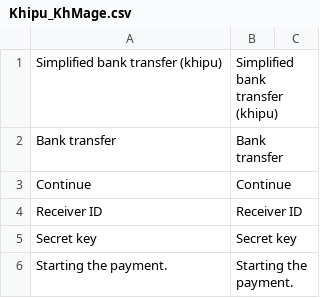
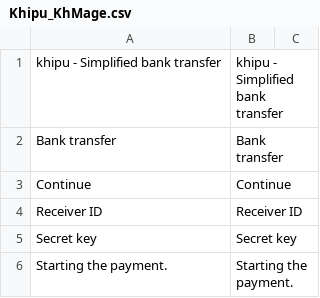
Before and after one commit to khipu/magento-khipu, a CSV file: app/locale/en_US/Khipu_KhMage.csv, drawn as a sheet; only a part is shown.

```diff
--- a/app/locale/en_US/Khipu_KhMage.csv
+++ b/app/locale/en_US/Khipu_KhMage.csv
@@ -1,2 +1,2 @@
-"Simplified bank transfer (khipu)", "Simplified bank transfer (khipu)"
+"khipu - Simplified bank transfer", "khipu - Simplified bank transfer"
 "Bank transfer", "Bank transfer"
```
Also changed, not shown: app/locale/es_CL/Khipu_KhMage.csv, 2 other files.
